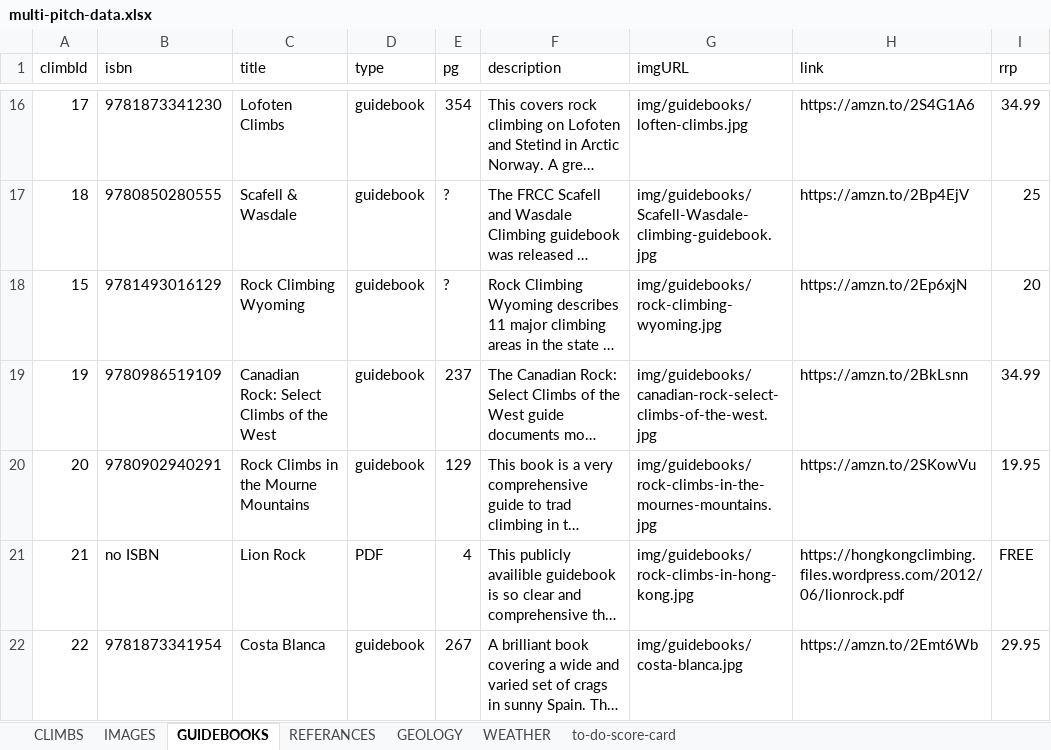
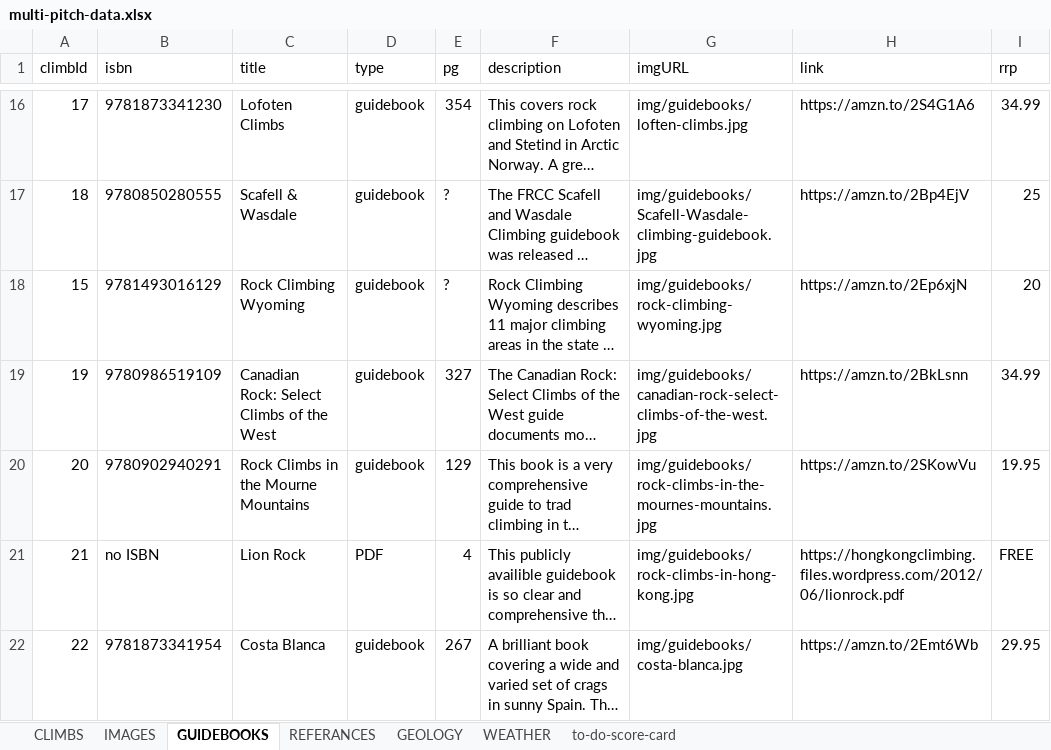
Before and after one commit to dankni/multi-pitch, an Excel workbook: working-files/multi-pitch-data.xlsx, sheet GUIDEBOOKS, drawn as a sheet; only a part is shown, gaps mark what is left out; long unchanged cells end in …; values as stored, in another font and other column widths than the file's, no borders; the diff names each change by its address in the sheet, - before the commit and + after, or states it on an @@ line.

```diff
--- a/working-files/multi-pitch-data.xlsx (sheet GUIDEBOOKS)
+++ b/working-files/multi-pitch-data.xlsx (sheet GUIDEBOOKS)
-E19 (pg): 237
+E19 (pg): 327
```
Also changed, not shown: sheet to-do-score-card, formulas that keep their value, 6 other files.
